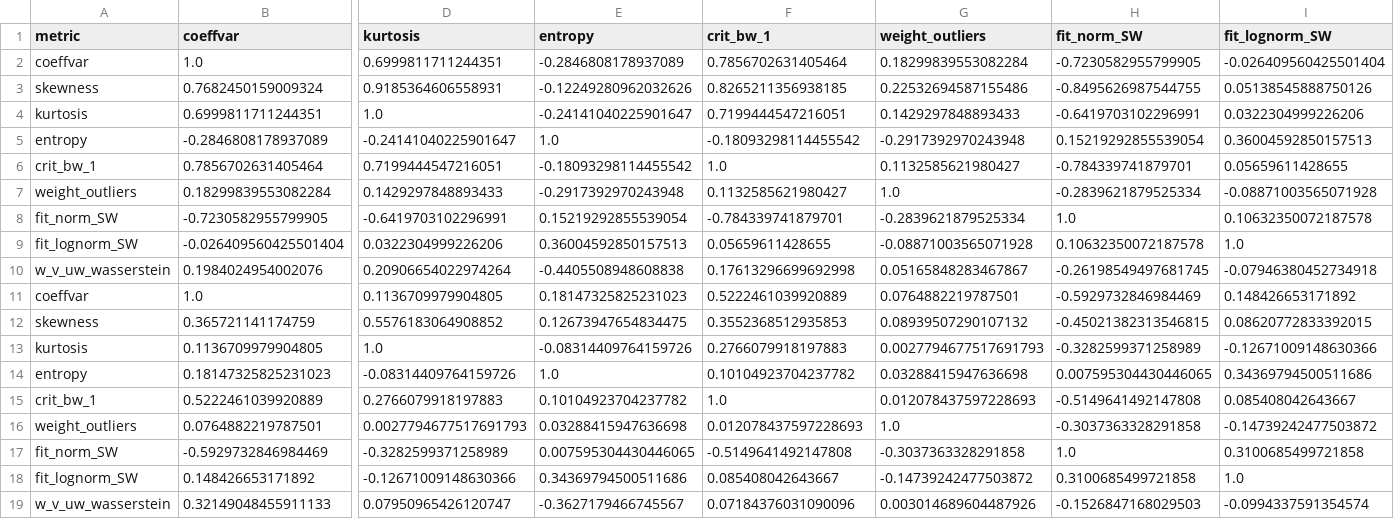
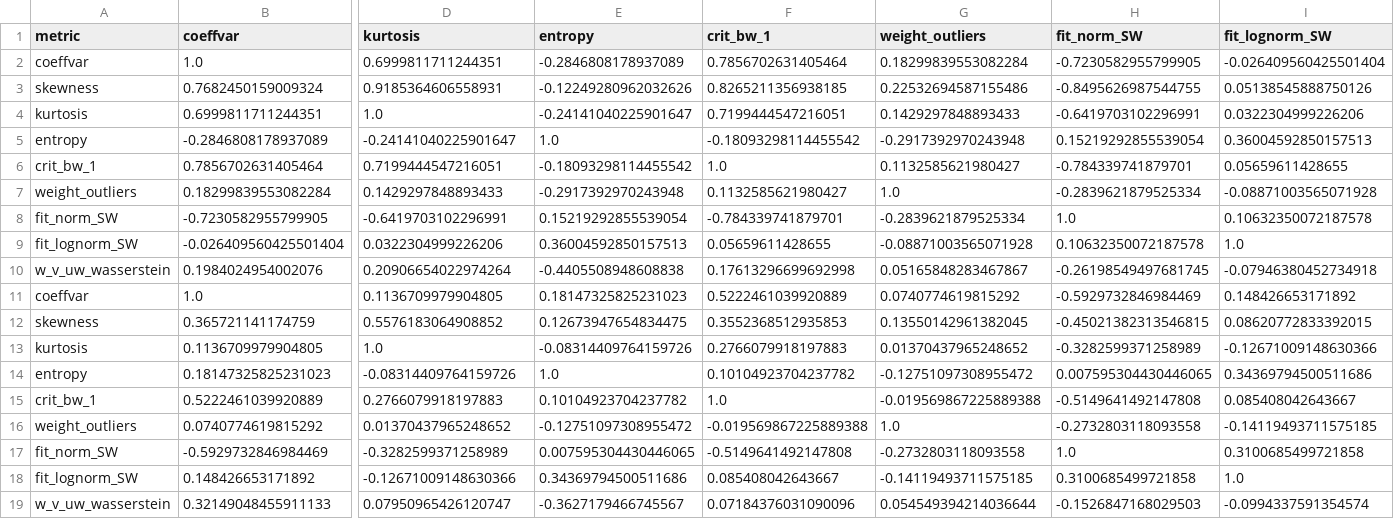
Before and after one commit to mtorres2941/CompareUQMethods, a CSV file: outputs/tables/TABLE_MetricCorrelations.csv, drawn as a sheet; only a part is shown, gaps mark what is left out; removed rows and columns are numbered as before the commit, all else as after; rows hold the shown columns only; the diff names each change by its address in the sheet, - before the commit and + after, or states it on an @@ line.

```diff
--- a/outputs/tables/TABLE_MetricCorrelations.csv
+++ b/outputs/tables/TABLE_MetricCorrelations.csv
-G11 (weight_outliers): 0.0764882219787501
+G11 (weight_outliers): 0.0740774619815292
-G12 (weight_outliers): 0.08939507290107132
+G12 (weight_outliers): 0.13550142961382045
-G13 (weight_outliers): 0.0027794677517691793
+G13 (weight_outliers): 0.01370437965248652
-G14 (weight_outliers): 0.03288415947636698
+G14 (weight_outliers): -0.12751097308955472
-G15 (weight_outliers): 0.012078437597228693
+G15 (weight_outliers): -0.019569867225889388
-row 16: weight_outliers | 0.0764882219787501 | 0.0027794677517691793 | 0.03288415947636698 | 0.012078437597228693 | 1.0 | -0.3037363328291858 | -0.14739242477503872
+row 16: weight_outliers | 0.0740774619815292 | 0.01370437965248652 | -0.12751097308955472 | -0.019569867225889388 | 1.0 | -0.2732803118093558 | -0.14119493711575185
-G17 (weight_outliers): -0.3037363328291858
+G17 (weight_outliers): -0.2732803118093558
-G18 (weight_outliers): -0.14739242477503872
+G18 (weight_outliers): -0.14119493711575185
-G19 (weight_outliers): 0.003014689604487926
+G19 (weight_outliers): 0.054549394214036644
```
Also changed, not shown: 39 other files.
